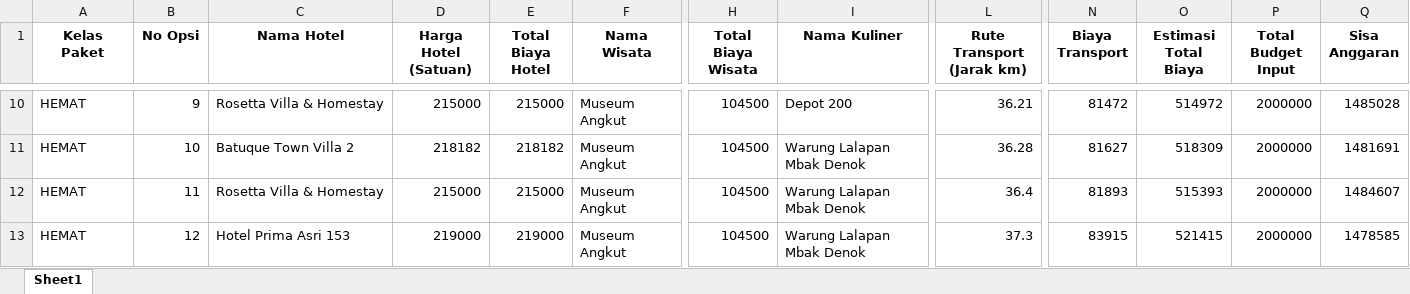
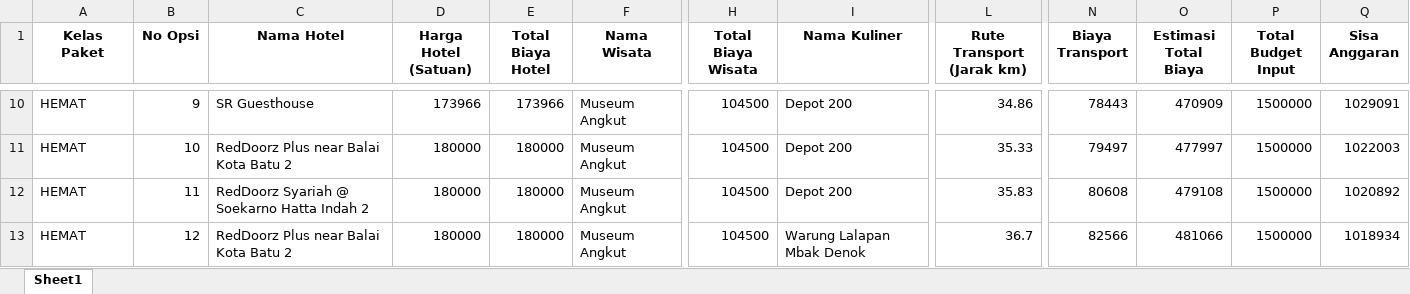
Before and after one commit to omsentod/PROJET-SKRIPSI, an Excel workbook: SIMULATION/EXPERIMENT MODEL/START/rekomendasi_paket_destination.xlsx, sheet Sheet1, drawn as a sheet; only a part is shown, gaps mark what is left out; values as stored, in another font and other column widths than the file's, no borders; the diff covers the shown part only; the diff names each change by its address in the sheet, - before the commit and + after, or states it on an @@ line.

```diff
--- a/SIMULATION/EXPERIMENT MODEL/START/rekomendasi_paket_destination.xlsx (sheet Sheet1)
+++ b/SIMULATION/EXPERIMENT MODEL/START/rekomendasi_paket_destination.xlsx (sheet Sheet1)
-C10 (Nama Hotel): Rosetta Villa & Homestay
+C10 (Nama Hotel): SR Guesthouse
-D10 (Harga Hotel (Satuan)): 215000
+D10 (Harga Hotel (Satuan)): 173966
-E10 (Total Biaya Hotel): 215000
+E10 (Total Biaya Hotel): 173966
-L10 (Rute Transport (Jarak km)): 36.21
+L10 (Rute Transport (Jarak km)): 34.86
-N10 (Biaya Transport): 81472
+N10 (Biaya Transport): 78443
-O10 (Estimasi Total Biaya): 514972
+O10 (Estimasi Total Biaya): 470909
-P10:P13 (Total Budget Input): 2000000
+P10:P13 (Total Budget Input): 1500000
-Q10 (Sisa Anggaran): 1485028
+Q10 (Sisa Anggaran): 1029091
-C11 (Nama Hotel): Batuque Town Villa 2
+C11 (Nama Hotel): RedDoorz Plus near Balai Kota Batu 2
-D11 (Harga Hotel (Satuan)): 218182
+D11 (Harga Hotel (Satuan)): 180000
-E11 (Total Biaya Hotel): 218182
+E11 (Total Biaya Hotel): 180000
-I11:I12 (Nama Kuliner): Warung Lalapan Mbak Denok
+I11:I12 (Nama Kuliner): Depot 200
-L11 (Rute Transport (Jarak km)): 36.28
+L11 (Rute Transport (Jarak km)): 35.33
-N11 (Biaya Transport): 81627
+N11 (Biaya Transport): 79497
-O11 (Estimasi Total Biaya): 518309
+O11 (Estimasi Total Biaya): 477997
-Q11 (Sisa Anggaran): 1481691
+Q11 (Sisa Anggaran): 1022003
-C12 (Nama Hotel): Rosetta Villa & Homestay
+C12 (Nama Hotel): RedDoorz Syariah @ Soekarno Hatta Indah 2
-D12 (Harga Hotel (Satuan)): 215000
+D12 (Harga Hotel (Satuan)): 180000
-E12 (Total Biaya Hotel): 215000
+E12 (Total Biaya Hotel): 180000
-L12 (Rute Transport (Jarak km)): 36.4
+L12 (Rute Transport (Jarak km)): 35.83
-N12 (Biaya Transport): 81893
+N12 (Biaya Transport): 80608
-O12 (Estimasi Total Biaya): 515393
+O12 (Estimasi Total Biaya): 479108
-Q12 (Sisa Anggaran): 1484607
+Q12 (Sisa Anggaran): 1020892
-C13 (Nama Hotel): Hotel Prima Asri 153
+C13 (Nama Hotel): RedDoorz Plus near Balai Kota Batu 2
-D13 (Harga Hotel (Satuan)): 219000
+D13 (Harga Hotel (Satuan)): 180000
-E13 (Total Biaya Hotel): 219000
+E13 (Total Biaya Hotel): 180000
-L13 (Rute Transport (Jarak km)): 37.3
+L13 (Rute Transport (Jarak km)): 36.7
-N13 (Biaya Transport): 83915
+N13 (Biaya Transport): 82566
-O13 (Estimasi Total Biaya): 521415
+O13 (Estimasi Total Biaya): 481066
-Q13 (Sisa Anggaran): 1478585
+Q13 (Sisa Anggaran): 1018934
```
Also changed, not shown: 3 added rows, 3 removed rows and 345 edited cells elsewhere in this sheet, SIMULATION/EXPERIMENT MODEL/START/rekomendasi_paket.xlsx, SIMULATION/EXPERIMENT MODEL/START/rekomendasi_paket_flexible.xlsx, 7 other files.
